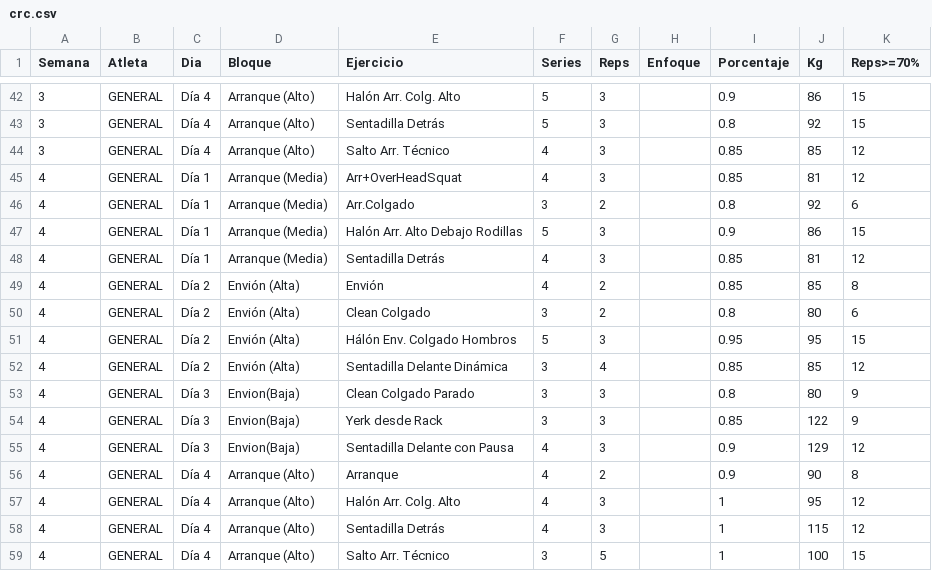
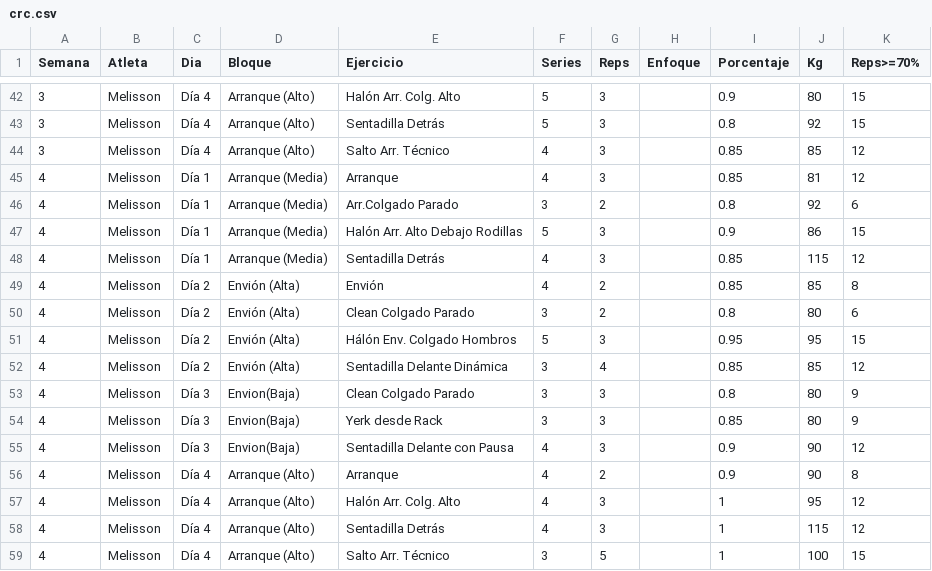
Before and after one commit to liftclub87/liftclub, a CSV file: plan-crc/crc.csv, drawn as a sheet; only a part is shown, gaps mark what is left out; the diff covers the shown part only.

```diff
--- a/plan-crc/crc.csv
+++ b/plan-crc/crc.csv
@@ -42,18 +42,18 @@
-3,GENERAL,Día 4,Arranque (Alto),Halón Arr. Colg. Alto,5,3,,0.9,86,15
-3,GENERAL,Día 4,Arranque (Alto),Sentadilla Detrás,5,3,,0.8,92,15
-3,GENERAL,Día 4,Arranque (Alto),Salto Arr. Técnico,4,3,,0.85,85,12
-4,GENERAL,Día 1,Arranque (Media),Arr+OverHeadSquat,4,3,,0.85,81,12
-4,GENERAL,Día 1,Arranque (Media),Arr.Colgado,3,2,,0.8,92,6
-4,GENERAL,Día 1,Arranque (Media),Halón Arr. Alto Debajo Rodillas,5,3,,0.9,86,15
-4,GENERAL,Día 1,Arranque (Media),Sentadilla Detrás,4,3,,0.85,81,12
-4,GENERAL,Día 2,Envión (Alta),Envión,4,2,,0.85,85,8
-4,GENERAL,Día 2,Envión (Alta),Clean Colgado,3,2,,0.8,80,6
-4,GENERAL,Día 2,Envión (Alta),Hálón Env. Colgado Hombros,5,3,,0.95,95,15
-4,GENERAL,Día 2,Envión (Alta),Sentadilla Delante Dinámica,3,4,,0.85,85,12
-4,GENERAL,Día 3,Envion(Baja),Clean Colgado Parado,3,3,,0.8,80,9
-4,GENERAL,Día 3,Envion(Baja),Yerk desde Rack,3,3,,0.85,122,9
-4,GENERAL,Día 3,Envion(Baja),Sentadilla Delante con Pausa,4,3,,0.9,129,12
-4,GENERAL,Día 4,Arranque (Alto),Arranque,4,2,,0.9,90,8
-4,GENERAL,Día 4,Arranque (Alto),Halón Arr. Colg. Alto,4,3,,1,95,12
-4,GENERAL,Día 4,Arranque (Alto),Sentadilla Detrás,4,3,,1,115,12
-4,GENERAL,Día 4,Arranque (Alto),Salto Arr. Técnico,3,5,,1,100,15
+3,Melisson,Día 4,Arranque (Alto),Halón Arr. Colg. Alto,5,3,,0.9,80,15
+3,Melisson,Día 4,Arranque (Alto),Sentadilla Detrás,5,3,,0.8,92,15
+3,Melisson,Día 4,Arranque (Alto),Salto Arr. Técnico,4,3,,0.85,85,12
+4,Melisson,Día 1,Arranque (Media),Arranque,4,3,,0.85,81,12
+4,Melisson,Día 1,Arranque (Media),Arr.Colgado Parado,3,2,,0.8,92,6
+4,Melisson,Día 1,Arranque (Media),Halón Arr. Alto Debajo Rodillas,5,3,,0.9,86,15
+4,Melisson,Día 1,Arranque (Media),Sentadilla Detrás,4,3,,0.85,115,12
+4,Melisson,Día 2,Envión (Alta),Envión,4,2,,0.85,85,8
+4,Melisson,Día 2,Envión (Alta),Clean Colgado Parado,3,2,,0.8,80,6
+4,Melisson,Día 2,Envión (Alta),Hálón Env. Colgado Hombros,5,3,,0.95,95,15
+4,Melisson,Día 2,Envión (Alta),Sentadilla Delante Dinámica,3,4,,0.85,85,12
+4,Melisson,Día 3,Envion(Baja),Clean Colgado Parado,3,3,,0.8,80,9
+4,Melisson,Día 3,Envion(Baja),Yerk desde Rack,3,3,,0.85,80,9
+4,Melisson,Día 3,Envion(Baja),Sentadilla Delante con Pausa,4,3,,0.9,90,12
+4,Melisson,Día 4,Arranque (Alto),Arranque,4,2,,0.9,90,8
+4,Melisson,Día 4,Arranque (Alto),Halón Arr. Colg. Alto,4,3,,1,95,12
+4,Melisson,Día 4,Arranque (Alto),Sentadilla Detrás,4,3,,1,115,12
+4,Melisson,Día 4,Arranque (Alto),Salto Arr. Técnico,3,5,,1,100,15
```
Also changed, not shown: 36 edited cells elsewhere in this file.
